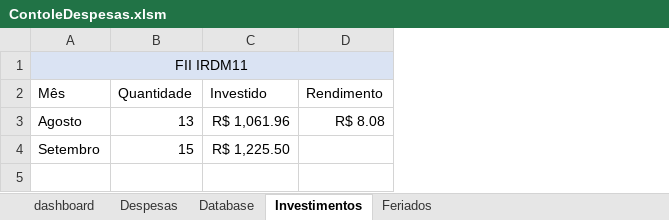
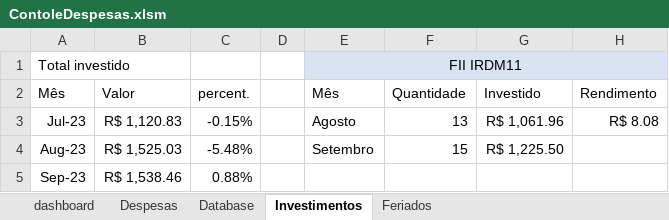
Before and after one commit to rodcordeiro/shares, an Excel workbook: files/ContoleDespesas.xlsm, sheet Investimentos, drawn as a sheet; values as stored, in another font and other column widths than the file's, no borders; conditional formats and table styles not drawn; the diff names each change by its address in the sheet, - before the commit and + after, or states it on an @@ line.

```diff
--- a/files/ContoleDespesas.xlsm (sheet Investimentos)
+++ b/files/ContoleDespesas.xlsm (sheet Investimentos)
+column A (Mês), row 1: Total investido; rows 3-4: Jul-23 | Aug-23
+column B (Valor), rows 3-4: R$ 1,120.83 | R$ 1,525.03
+column C (percent.), rows 3-4: -0.15% | -5.48%
+column D, empty
+row 5: Sep-23 | R$ 1,538.46 | 0.88%
```
Also changed, not shown: sheet Database, sheet Despesas, charts or pictures.
